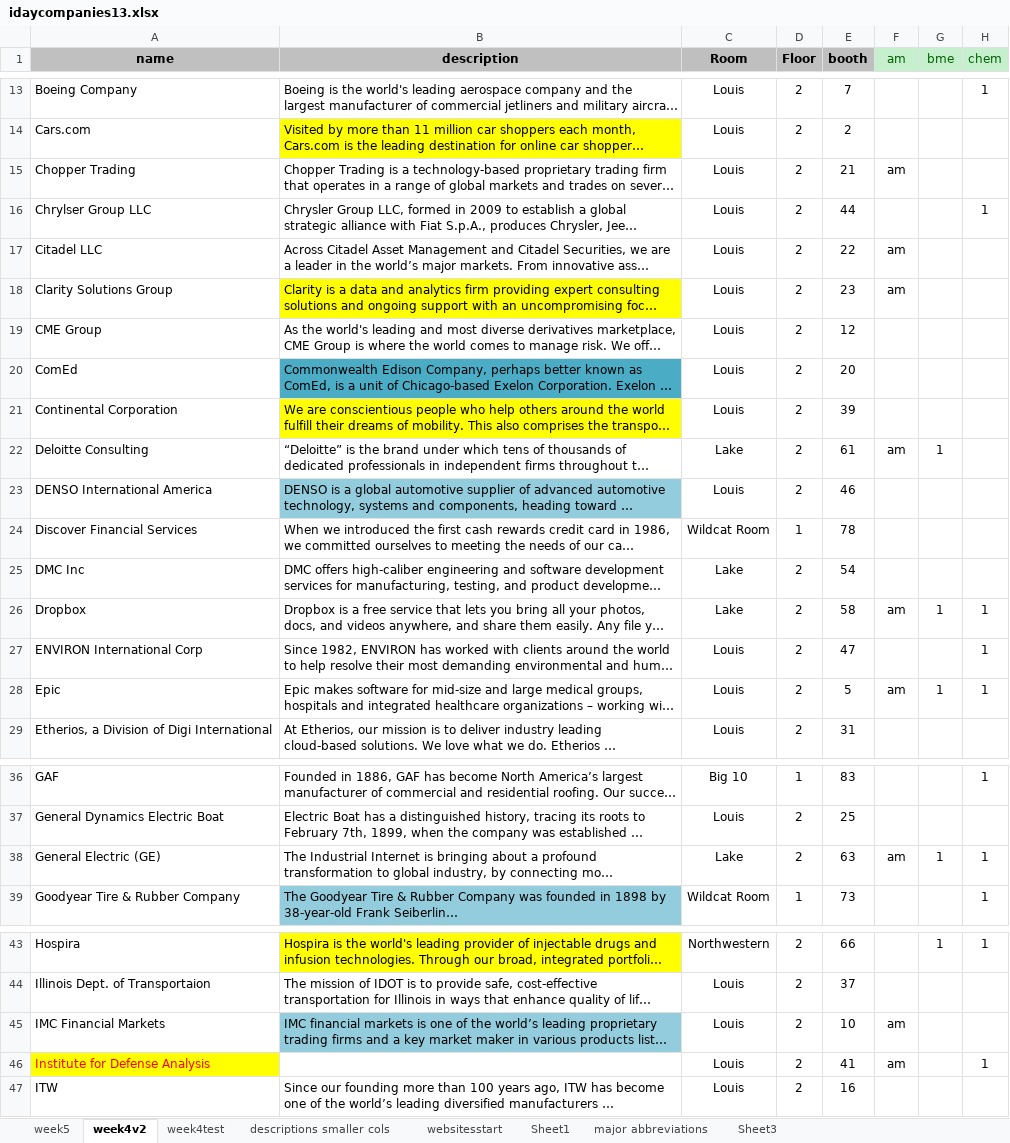
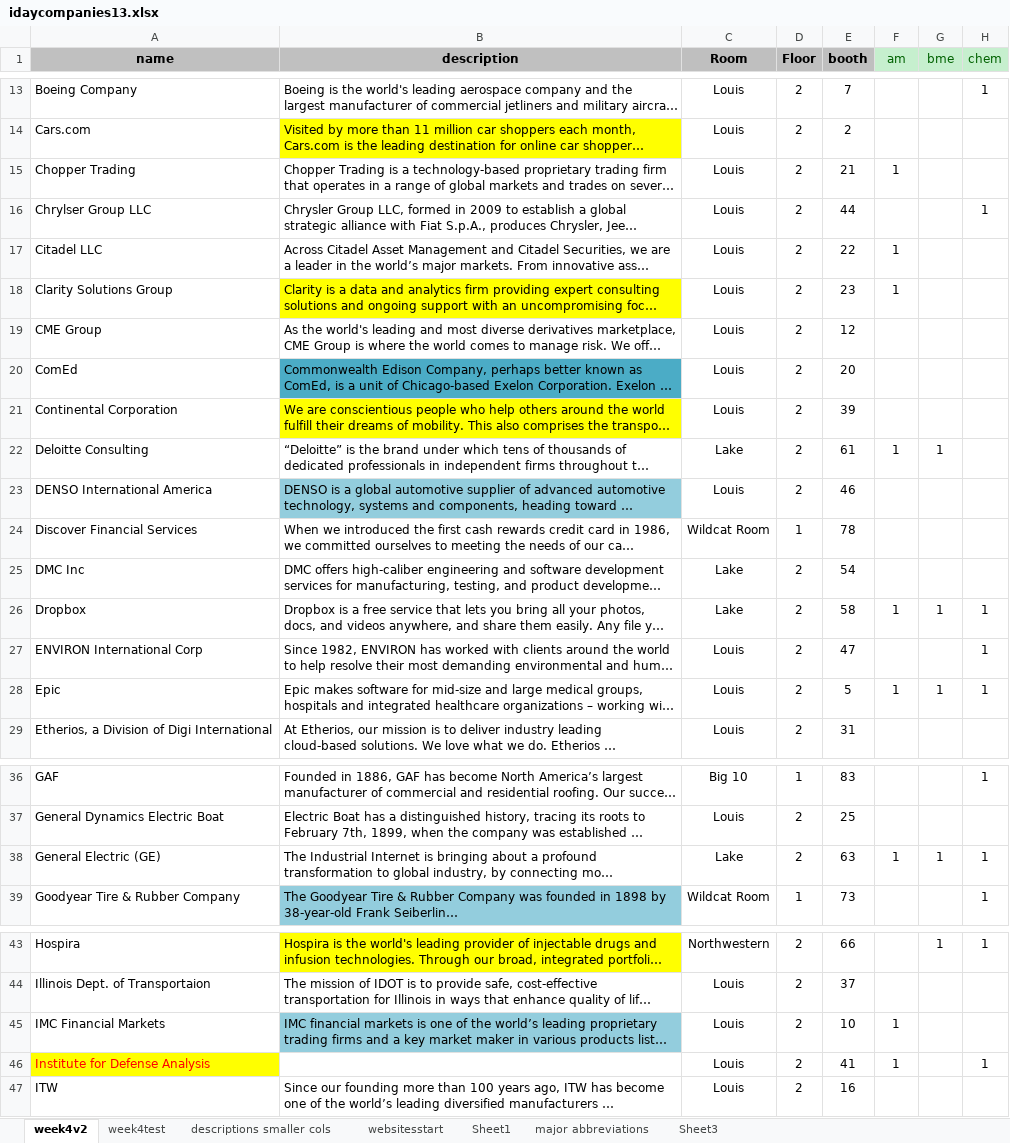
Before and after one commit to lizzb/399, an Excel workbook: app/swe-iday-13/idaycompanies13.xlsx, sheet week4v2, drawn as a sheet; only a part is shown, gaps mark what is left out; long unchanged cells end in …; values as stored, in another font and other column widths than the file's, no borders; the diff covers the shown part only; the diff names each change by its address in the sheet, - before the commit and + after, or states it on an @@ line.

```diff
--- a/app/swe-iday-13/idaycompanies13.xlsx (sheet week4v2)
+++ b/app/swe-iday-13/idaycompanies13.xlsx (sheet week4v2)
-sheet tab: week5
-F15 (am): am
+F15 (am): 1
-F17:F18 (am): am
+F17:F18 (am): 1
-F22 (am): am
+F22 (am): 1
-F26 (am): am
+F26 (am): 1
-F28 (am): am
+F28 (am): 1
-F38 (am): am
+F38 (am): 1
-F45:F46 (am): am
+F45:F46 (am): 1
```
Also changed, not shown: 10 edited cells elsewhere in this sheet, 10 other files.
